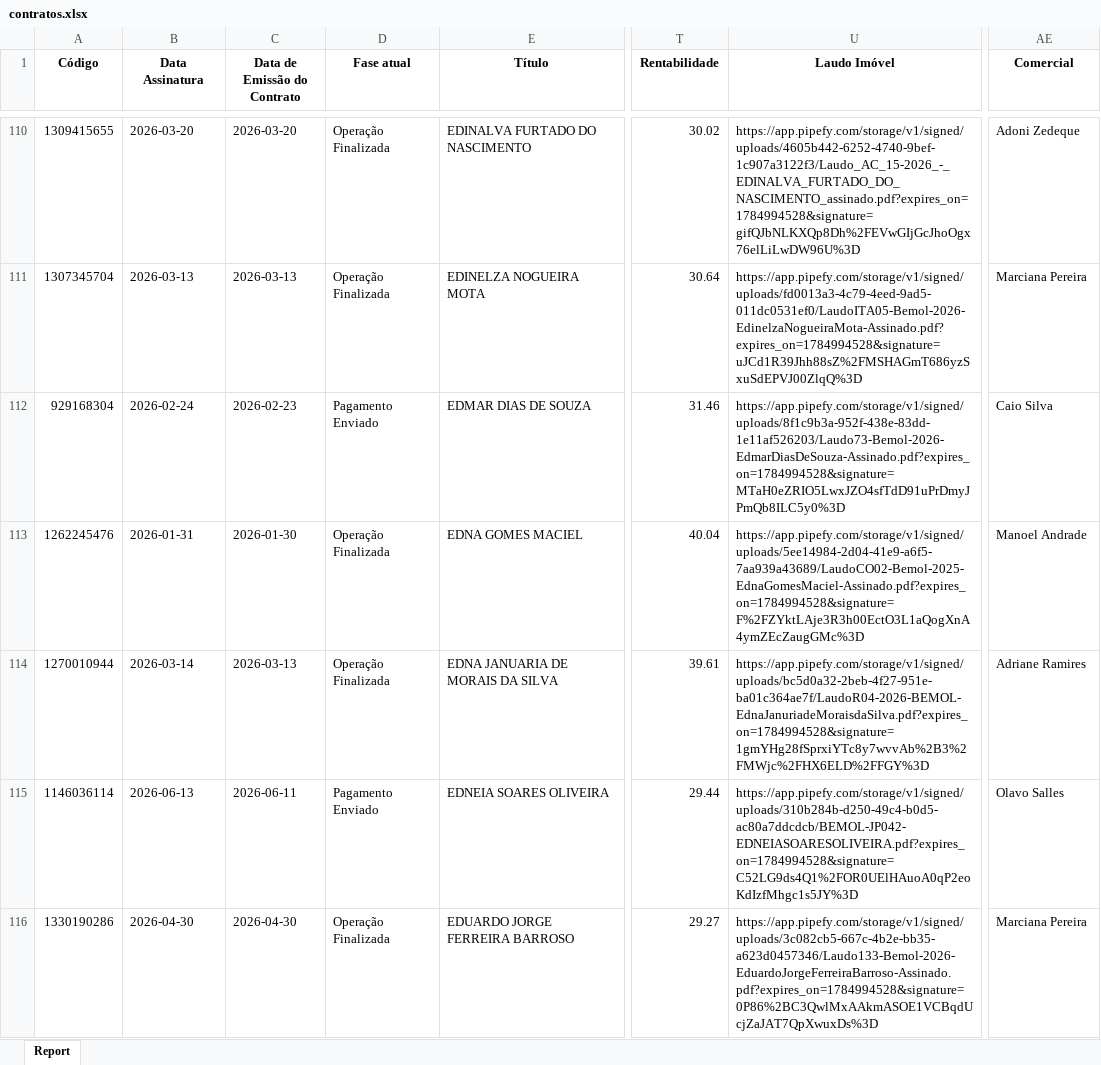
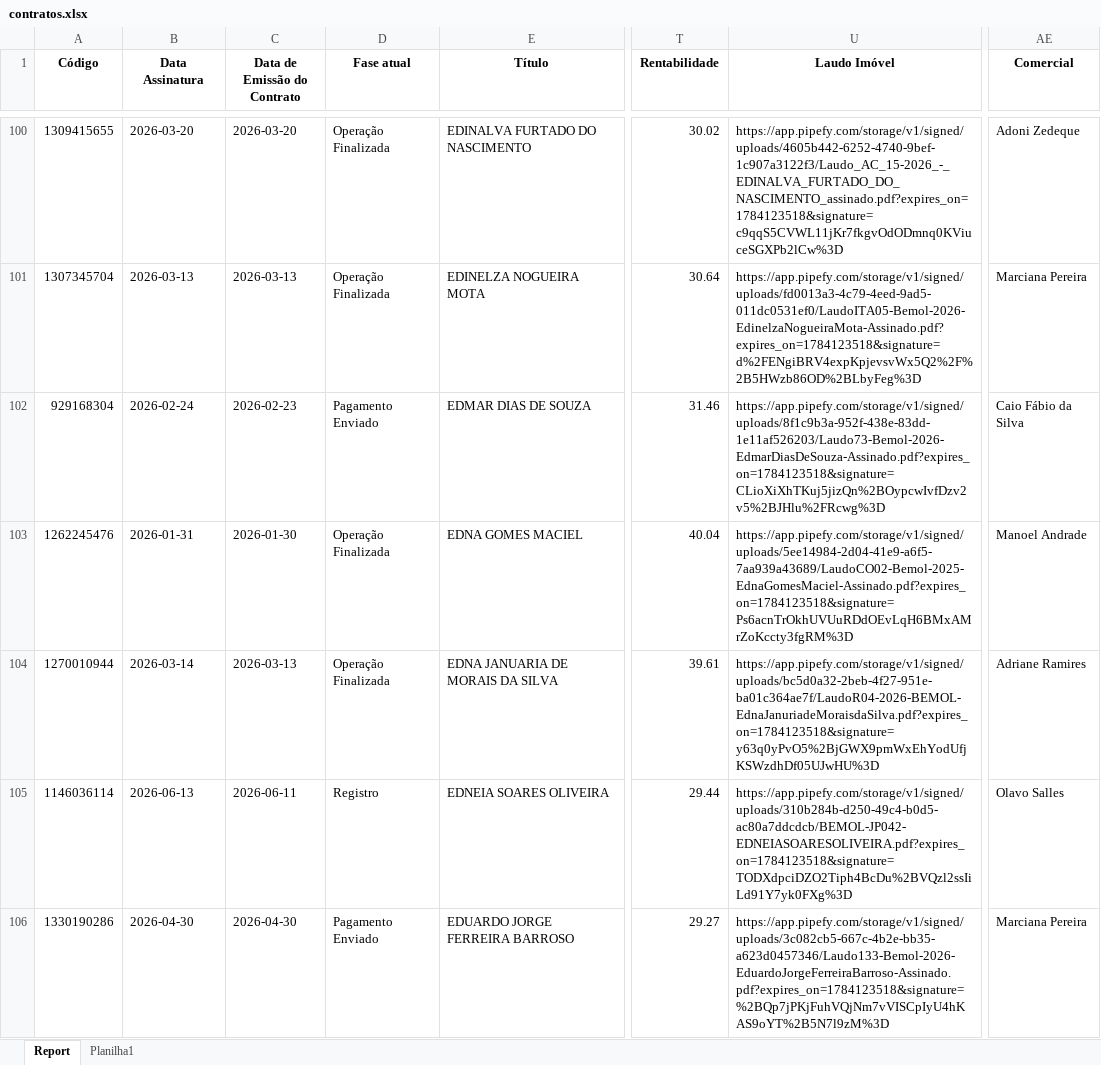
Before and after one commit to DanielsBenchimol/dashboard-comercial, an Excel workbook: contratos.xlsx, sheet Report, drawn as a sheet; only a part is shown, gaps mark what is left out; values as stored, in another font and other column widths than the file's, no borders; addresses are those after the commit; the diff covers the shown part only; the diff names each change by its address in the sheet, - before the commit and + after, or states it on an @@ line.

Commit message:
Add files via upload

```diff
--- a/contratos.xlsx (sheet Report)
+++ b/contratos.xlsx (sheet Report)
+sheet tab: Planilha1
-U100 (Laudo Imóvel): https://app.pipefy.com/storage/v1/signed/uploads/4605b442-6252-4740-9bef-1c907a3122f3/Laudo_AC_15-2026_-_EDINALVA_FURTADO_DO_NASCIMENTO_assinado.pdf?expires_on=1784994528&signature=gifQJbNLKXQp8Dh%2FEVwGIjGcJhoOgx76elLiLwDW96U%3D
+U100 (Laudo Imóvel): https://app.pipefy.com/storage/v1/signed/uploads/4605b442-6252-4740-9bef-1c907a3122f3/Laudo_AC_15-2026_-_EDINALVA_FURTADO_DO_NASCIMENTO_assinado.pdf?expires_on=1784123518&signature=c9qqS5CVWL11jKr7fkgvOdODmnq0KViuceSGXPb2lCw%3D
-U101 (Laudo Imóvel): https://app.pipefy.com/storage/v1/signed/uploads/fd0013a3-4c79-4eed-9ad5-011dc0531ef0/LaudoITA05-Bemol-2026-EdinelzaNogueiraMota-Assinado.pdf?expires_on=1784994528&signature=uJCd1R39Jhh88sZ%2FMSHAGmT686yzSxuSdEPVJ00ZlqQ%3D
+U101 (Laudo Imóvel): https://app.pipefy.com/storage/v1/signed/uploads/fd0013a3-4c79-4eed-9ad5-011dc0531ef0/LaudoITA05-Bemol-2026-EdinelzaNogueiraMota-Assinado.pdf?expires_on=1784123518&signature=d%2FENgiBRV4expKpjevsvWx5Q2%2F%2B5HWzb86OD%2BLbyFeg%3D
-U102 (Laudo Imóvel): https://app.pipefy.com/storage/v1/signed/uploads/8f1c9b3a-952f-438e-83dd-1e11af526203/Laudo73-Bemol-2026-EdmarDiasDeSouza-Assinado.pdf?expires_on=1784994528&signature=MTaH0eZRIO5LwxJZO4sfTdD91uPrDmyJPmQb8ILC5y0%3D
+U102 (Laudo Imóvel): https://app.pipefy.com/storage/v1/signed/uploads/8f1c9b3a-952f-438e-83dd-1e11af526203/Laudo73-Bemol-2026-EdmarDiasDeSouza-Assinado.pdf?expires_on=1784123518&signature=CLioXiXhTKuj5jizQn%2BOypcwIvfDzv2v5%2BJHlu%2FRcwg%3D
-AE102 (Comercial): Caio Silva
+AE102 (Comercial): Caio Fábio da Silva
-U103 (Laudo Imóvel): https://app.pipefy.com/storage/v1/signed/uploads/5ee14984-2d04-41e9-a6f5-7aa939a43689/LaudoCO02-Bemol-2025-EdnaGomesMaciel-Assinado.pdf?expires_on=1784994528&signature=F%2FZYktLAje3R3h00EctO3L1aQogXnA4ymZEcZaugGMc%3D
+U103 (Laudo Imóvel): https://app.pipefy.com/storage/v1/signed/uploads/5ee14984-2d04-41e9-a6f5-7aa939a43689/LaudoCO02-Bemol-2025-EdnaGomesMaciel-Assinado.pdf?expires_on=1784123518&signature=Ps6acnTrOkhUVUuRDdOEvLqH6BMxAMrZoKccty3fgRM%3D
-U104 (Laudo Imóvel): https://app.pipefy.com/storage/v1/signed/uploads/bc5d0a32-2beb-4f27-951e-ba01c364ae7f/LaudoR04-2026-BEMOL-EdnaJanuriadeMoraisdaSilva.pdf?expires_on=1784994528&signature=1gmYHg28fSprxiYTc8y7wvvAb%2B3%2FMWjc%2FHX6ELD%2FFGY%3D
+U104 (Laudo Imóvel): https://app.pipefy.com/storage/v1/signed/uploads/bc5d0a32-2beb-4f27-951e-ba01c364ae7f/LaudoR04-2026-BEMOL-EdnaJanuriadeMoraisdaSilva.pdf?expires_on=1784123518&signature=y63q0yPvO5%2BjGWX9pmWxEhYodUfjKSWzdhDf05UJwHU%3D
-D105 (Fase atual): Pagamento Enviado
+D105 (Fase atual): Registro
-U105 (Laudo Imóvel): https://app.pipefy.com/storage/v1/signed/uploads/310b284b-d250-49c4-b0d5-ac80a7ddcdcb/BEMOL-JP042-EDNEIASOARESOLIVEIRA.pdf?expires_on=1784994528&signature=C52LG9ds4Q1%2FOR0UElHAuoA0qP2eoKdIzfMhgc1s5JY%3D
+U105 (Laudo Imóvel): https://app.pipefy.com/storage/v1/signed/uploads/310b284b-d250-49c4-b0d5-ac80a7ddcdcb/BEMOL-JP042-EDNEIASOARESOLIVEIRA.pdf?expires_on=1784123518&signature=TODXdpciDZO2Tiph4BcDu%2BVQzl2ssIiLd91Y7yk0FXg%3D
-D106 (Fase atual): Operação Finalizada
+D106 (Fase atual): Pagamento Enviado
-U106 (Laudo Imóvel): https://app.pipefy.com/storage/v1/signed/uploads/3c082cb5-667c-4b2e-bb35-a623d0457346/Laudo133-Bemol-2026-EduardoJorgeFerreiraBarroso-Assinado.pdf?expires_on=1784994528&signature=0P86%2BC3QwlMxAAkmASOE1VCBqdUcjZaJAT7QpXwuxDs%3D
+U106 (Laudo Imóvel): https://app.pipefy.com/storage/v1/signed/uploads/3c082cb5-667c-4b2e-bb35-a623d0457346/Laudo133-Bemol-2026-EduardoJorgeFerreiraBarroso-Assinado.pdf?expires_on=1784123518&signature=%2BQp7jPKjFuhVQjNm7vVISCpIyU4hKAS9oYT%2B5N7l9zM%3D
```
Also changed, not shown: 29 removed rows and 516 edited cells elsewhere in this sheet.
